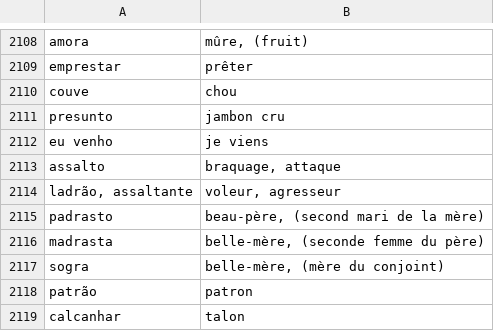
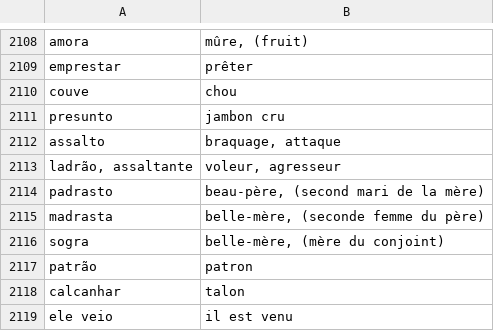
Before and after one commit to fgiannesini/Reminder, a CSV file: src/main/resources/dictionary.csv, drawn as a sheet; only a part is shown, gaps mark what is left out; the shorter side is filled out with more unchanged rows.

Commit message:
Remove duplicate

```diff
--- a/src/main/resources/dictionary.csv
+++ b/src/main/resources/dictionary.csv
@@ -2111,3 +2111,2 @@ couve;chou
 presunto;jambon cru
-eu venho;je viens
 assalto;braquage, attaque
```
